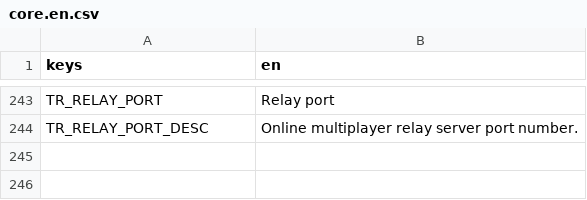
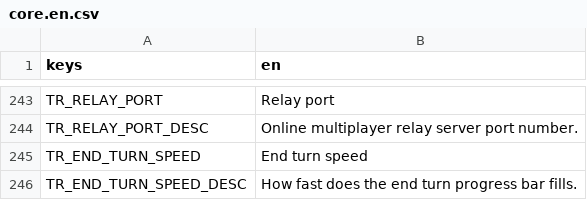
Before and after one commit to P1X-in/tanks-of-freedom-ii, a CSV file: assets/translations/core.en.csv, drawn as a sheet; only a part is shown, gaps mark what is left out.

```diff
--- a/assets/translations/core.en.csv
+++ b/assets/translations/core.en.csv
@@ -244 +244,3 @@ TR_RELAY_PORT,"Relay port"
 TR_RELAY_PORT_DESC,"Online multiplayer relay server port number."
+TR_END_TURN_SPEED,"End turn speed"
+TR_END_TURN_SPEED_DESC,"How fast does the end turn progress bar fills."
```
Also changed, not shown: assets/translations/core.pl.csv, 5 other files.
